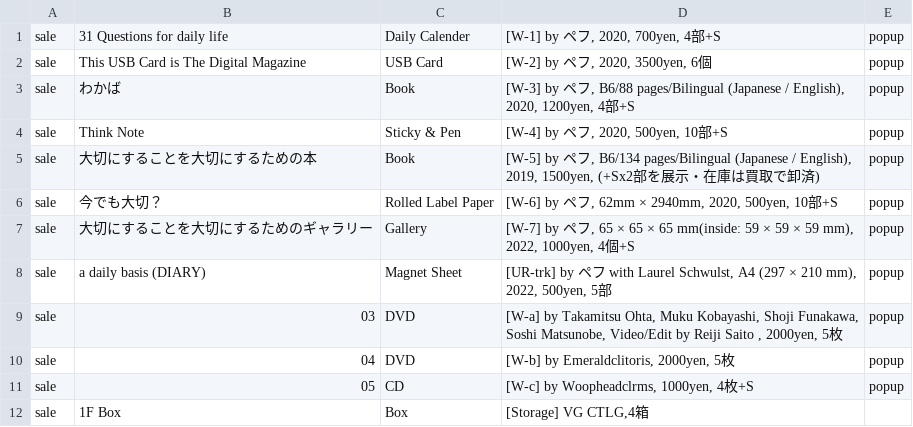
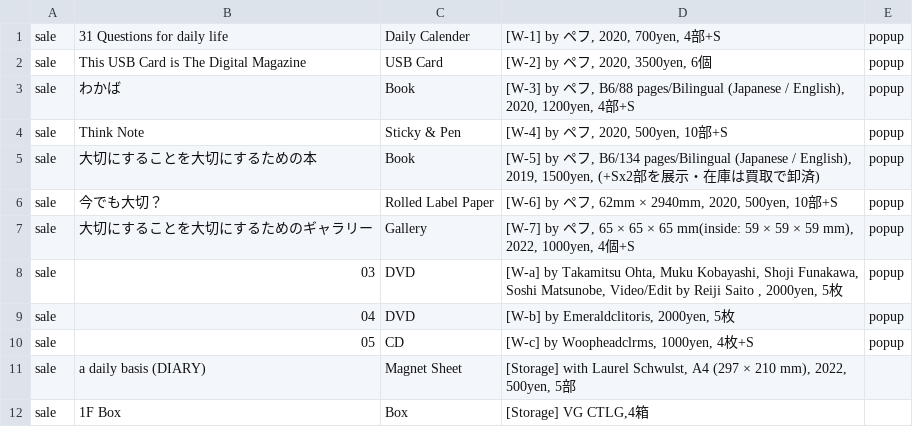
Before and after one commit to pe-hu/index, a CSV file: org/3d/entrance.csv, drawn as a sheet; removed rows and columns are numbered as before the commit, all else as after; the diff names each change by its address in the sheet, - before the commit and + after, or states it on an @@ line.

Commit message:
Update entrance.csv

```diff
--- a/org/3d/entrance.csv
+++ b/org/3d/entrance.csv
-row 8: sale | a daily basis (DIARY) | Magnet Sheet | [UR-trk] by ペフ with Laurel Schwulst, A4 (297 × 210 mm), 2022, 500yen, 5部 | popup
+row 11: sale | a daily basis (DIARY) | Magnet Sheet | [Storage] with Laurel Schwulst, A4 (297 × 210 mm), 2022, 500yen, 5部
```
